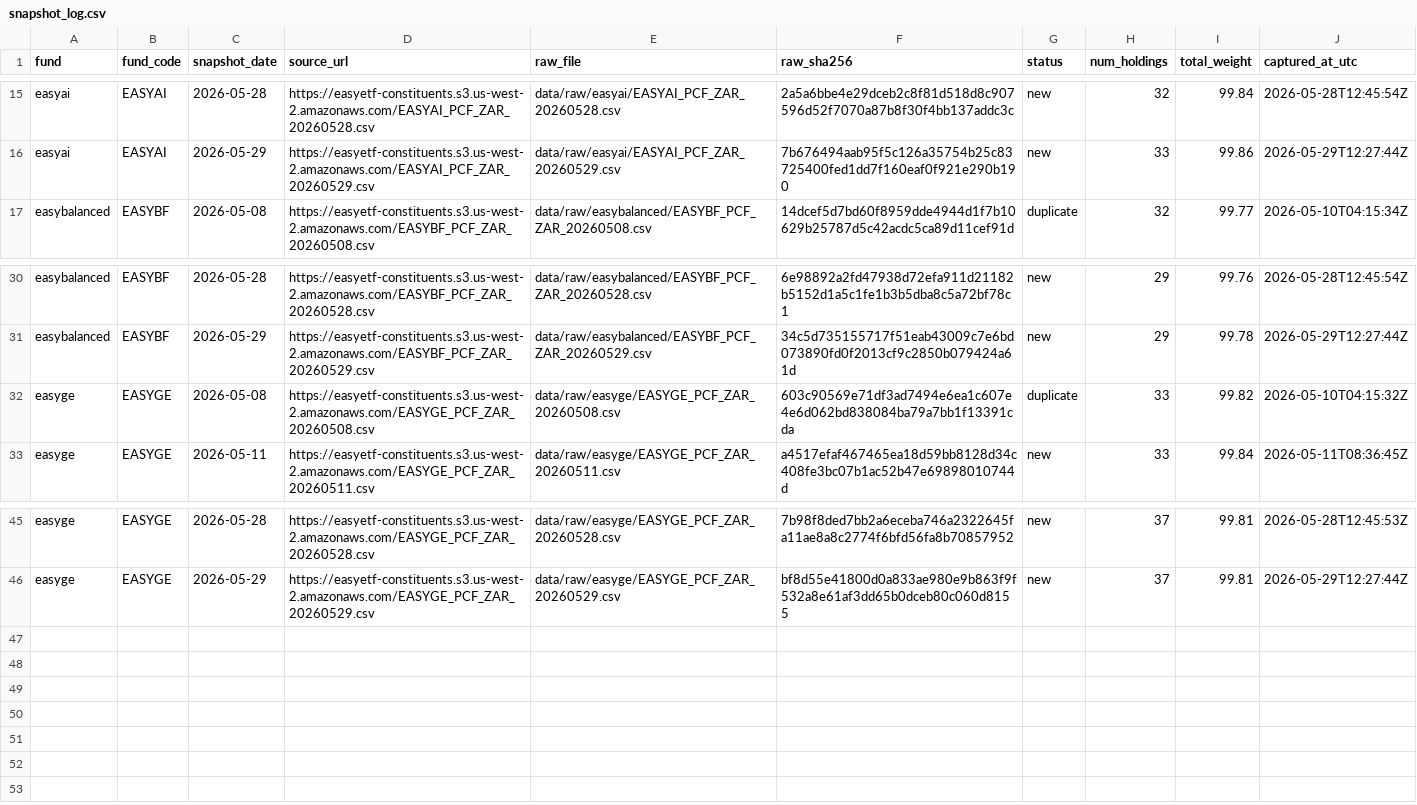
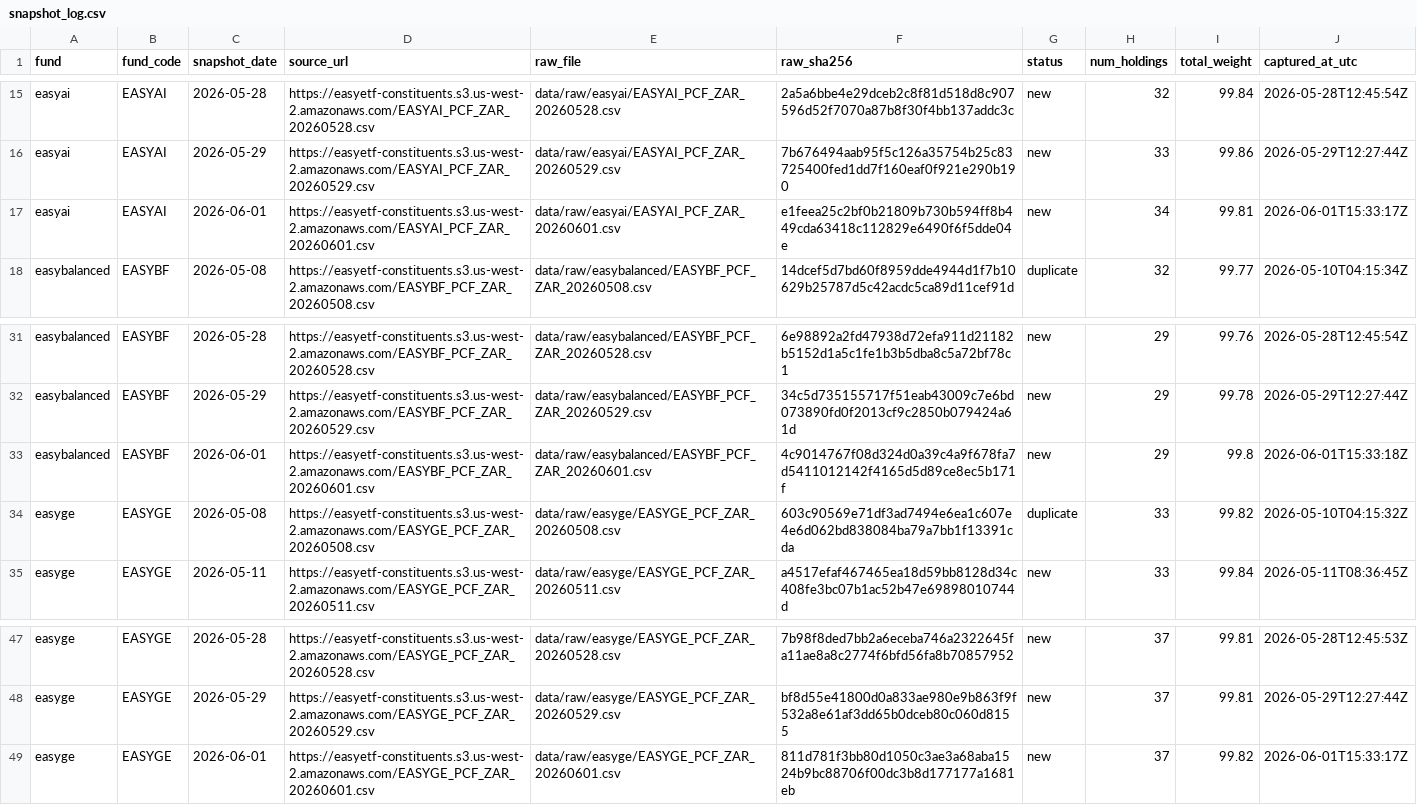
Before and after one commit to JonnIEnglish/easy-tracker, a CSV file: data/snapshot_log.csv, drawn as a sheet; only a part is shown, gaps mark what is left out; the diff names each change by its address in the sheet, - before the commit and + after, or states it on an @@ line.

```diff
--- a/data/snapshot_log.csv
+++ b/data/snapshot_log.csv
+row 17: easyai | EASYAI | 2026-06-01 | https://easyetf-constituents.s3.us-west-2.amazonaws.com/EASYAI_PCF_ZAR_20260601.csv | data/raw/easyai/EASYAI_PCF_ZAR_20260601.csv | e1feea25c2bf0b21809b730b594ff8b449cda63418c112829e6490f6f5dde04e | new | 34 | 99.81 | 2026-06-01T15:33:17Z
+row 33: easybalanced | EASYBF | 2026-06-01 | https://easyetf-constituents.s3.us-west-2.amazonaws.com/EASYBF_PCF_ZAR_20260601.csv | data/raw/easybalanced/EASYBF_PCF_ZAR_20260601.csv | 4c9014767f08d324d0a39c4a9f678fa7d5411012142f4165d5d89ce8ec5b171f | new | 29 | 99.8 | 2026-06-01T15:33:18Z
+row 49: easyge | EASYGE | 2026-06-01 | https://easyetf-constituents.s3.us-west-2.amazonaws.com/EASYGE_PCF_ZAR_20260601.csv | data/raw/easyge/EASYGE_PCF_ZAR_20260601.csv | 811d781f3bb80d1050c3ae3a68aba1524b9bc88706f00dc3b8d177177a1681eb | new | 37 | 99.82 | 2026-06-01T15:33:17Z
```
Also changed, not shown: data/market_price_history.csv, data/nav_history.csv, 6 other files.
